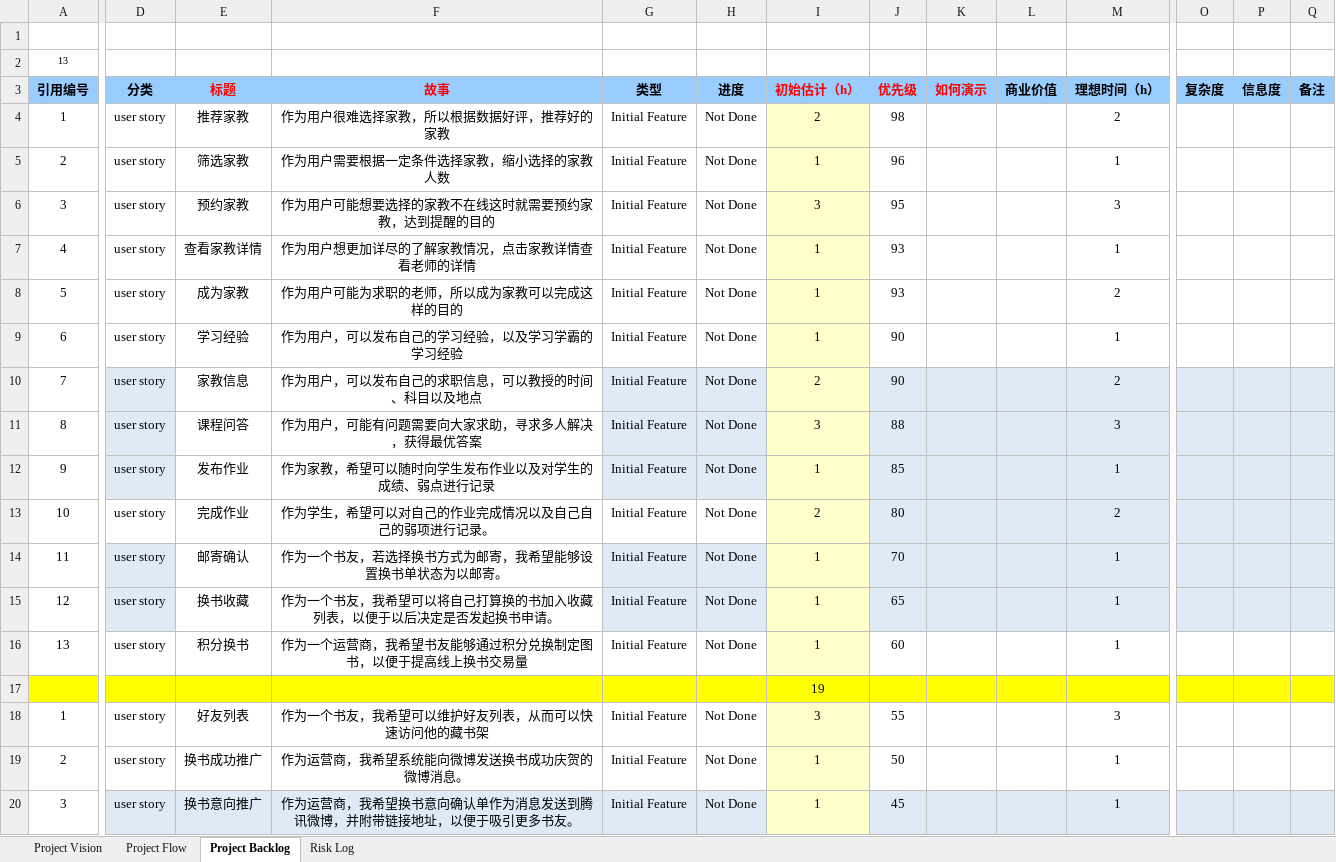
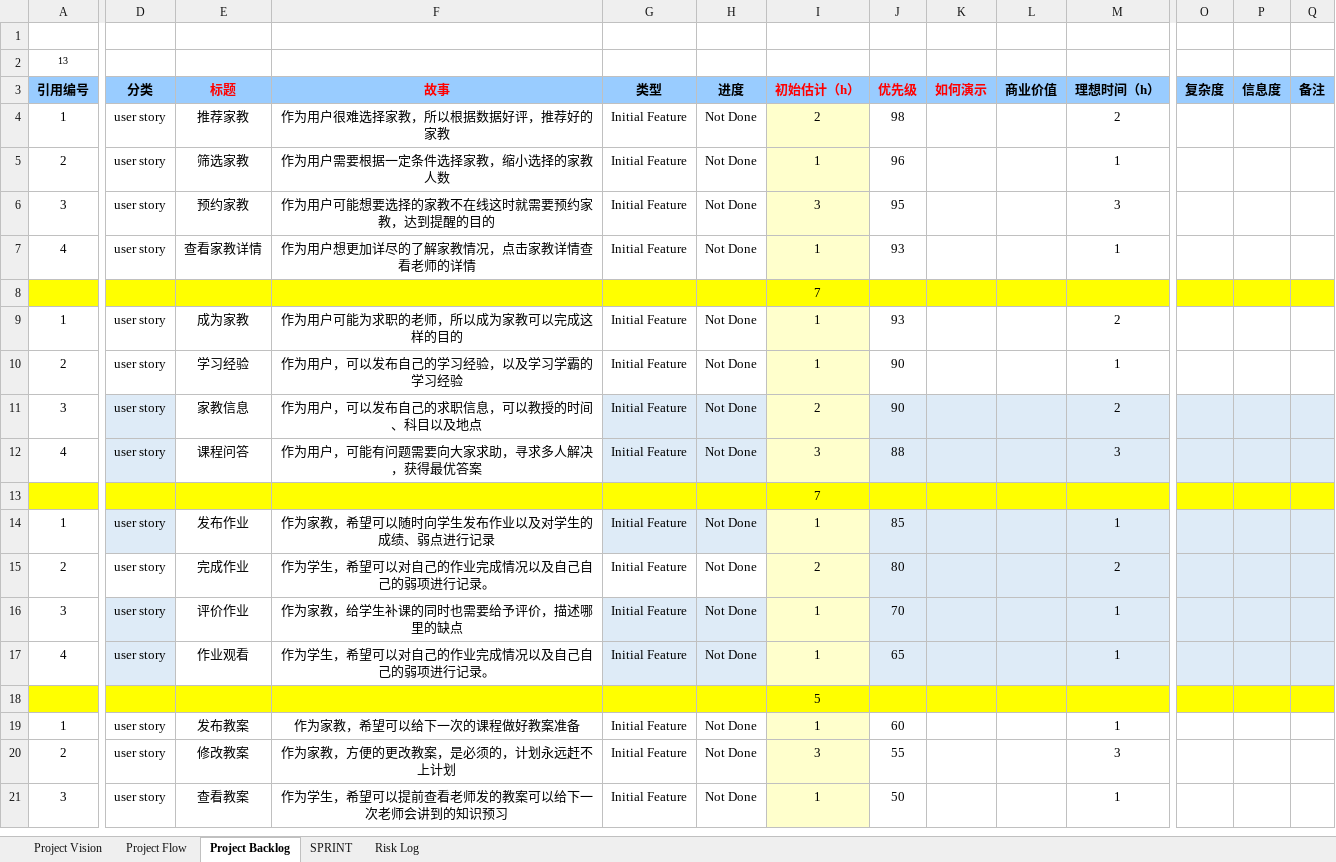
Before and after one commit to AkiliWang/software-process-operation, an Excel workbook: 青蓝家教.xlsx, sheet Project Backlog, drawn as a sheet; only a part is shown, gaps mark what is left out; values as stored, in another font and other column widths than the file's, no borders; removed rows and columns are numbered as before the commit, all else as after; rows hold the shown columns only; the diff covers the shown part only; the diff names each change by its address in the sheet, - before the commit and + after, or states it on an @@ line.

```diff
--- a/青蓝家教.xlsx (sheet Project Backlog)
+++ b/青蓝家教.xlsx (sheet Project Backlog)
+sheet tab: SPRINT
+row 8:  |  |  |  |  |  | 7
-A9 (引用编号): 5
+A9 (引用编号): 1
-A10 (引用编号): 6
+A10 (引用编号): 2
-A11 (引用编号): 7
+A11 (引用编号): 3
-A12 (引用编号): 8
+A12 (引用编号): 4
+row 13:  |  |  |  |  |  | 7
-A14 (引用编号): 9
+A14 (引用编号): 1
-A15 (引用编号): 10
+A15 (引用编号): 2
-A16 (引用编号): 11
+A16 (引用编号): 3
-E16 (标题): 邮寄确认
+E16 (标题): 评价作业
-F16 (故事): 作为一个书友，若选择换书方式为邮寄，我希望能够设置换书单状态为以邮寄。
+F16 (故事): 作为家教，给学生补课的同时也需要给予评价，描述哪里的缺点
-A17 (引用编号): 12
+A17 (引用编号): 4
-E17 (标题): 换书收藏
+E17 (标题): 作业观看
-F17 (故事): 作为一个书友，我希望可以将自己打算换的书加入收藏列表，以便于以后决定是否发起换书申请。
+F17 (故事): 作为学生，希望可以对自己的作业完成情况以及自己自己的弱项进行记录。
+row 18:  |  |  |  |  |  | 5
-A19 (引用编号): 13
+A19 (引用编号): 1
-E19 (标题): 积分换书
+E19 (标题): 发布教案
-F19 (故事): 作为一个运营商，我希望书友能够通过积分兑换制定图书，以便于提高线上换书交易量
+F19 (故事): 作为家教，希望可以给下一次的课程做好教案准备
-row 17:  |  |  |  |  |  | 19
-row 18: 1 | user story | 好友列表 | 作为一个书友，我希望可以维护好友列表，从而可以快速访问他的藏书架 | Initial Feature | Not Done | 3 | 55 |  |  | 3
-E20 (标题): 换书成功推广
+E20 (标题): 修改教案
-F20 (故事): 作为运营商，我希望系统能向微博发送换书成功庆贺的微博消息。
+F20 (故事): 作为家教，方便的更改教案，是必须的，计划永远赶不上计划
-I20 (初始估计（h）): 1
+I20 (初始估计（h）): 3
-J20 (优先级): 50
+J20 (优先级): 55
-M20 (理想时间（h）): 1
+M20 (理想时间（h）): 3
-D21:H21 fill: #DEEBF7
+D21:H21 fill: none
-E21 (标题): 换书意向推广
+E21 (标题): 查看教案
-F21 (故事): 作为运营商，我希望换书意向确认单作为消息发送到腾讯微博，并附带链接地址，以便于吸引更多书友。
+F21 (故事): 作为学生，希望可以提前查看老师发的教案可以给下一次老师会讲到的知识预习
-J21 (优先级): 45
+J21 (优先级): 50
-J21:M21 fill: #DEEBF7
+J21:M21 fill: none
-O21:Q21 fill: #DEEBF7
+O21:Q21 fill: none
```
Also changed, not shown: 2 added rows, 8 removed rows and 16 edited cells elsewhere in this sheet, 2 other files.
